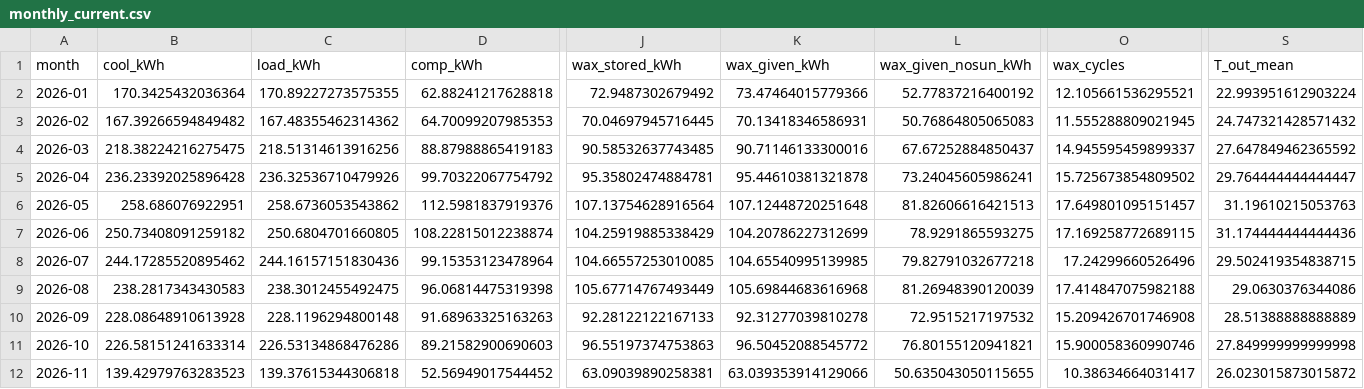
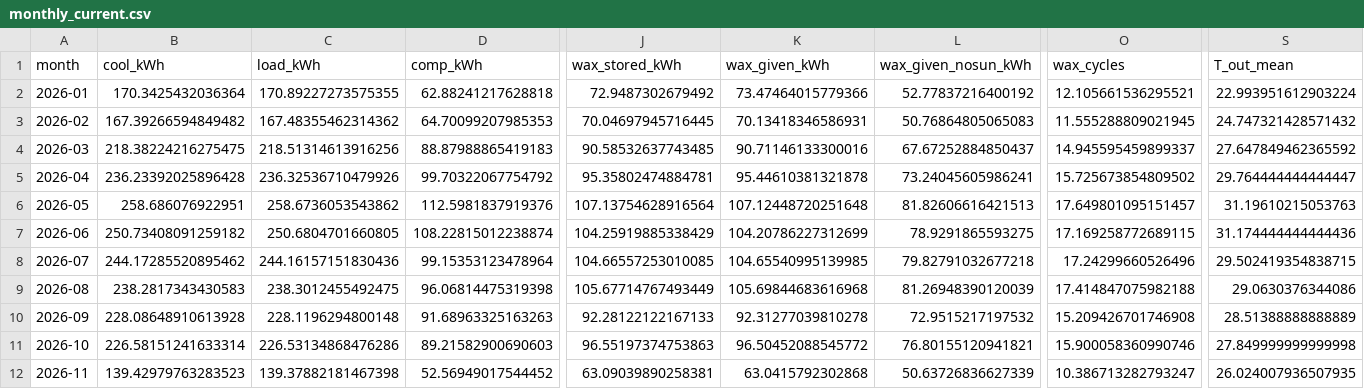
Before and after one commit to saineelam132-art/coldstorage, a CSV file: results/live/monthly_current.csv, drawn as a sheet; only a part is shown, gaps mark what is left out; the diff names each change by its address in the sheet, - before the commit and + after, or states it on an @@ line.

```diff
--- a/results/live/monthly_current.csv
+++ b/results/live/monthly_current.csv
-C12 (load_kWh): 139.37615344306818
+C12 (load_kWh): 139.37882181467398
-K12 (wax_given_kWh): 63.039353914129066
+K12 (wax_given_kWh): 63.0415792302868
-L12 (wax_given_nosun_kWh): 50.635043050115655
+L12 (wax_given_nosun_kWh): 50.63726836627339
-O12 (wax_cycles): 10.38634664031417
+O12 (wax_cycles): 10.386713282793247
-S12 (T_out_mean): 26.023015873015872
+S12 (T_out_mean): 26.024007936507935
```
Also changed, not shown: data/live/forecasts/forecast_2026-11-22.csv, data/live/openmeteo_forecast_latest.csv, 22 other files.
